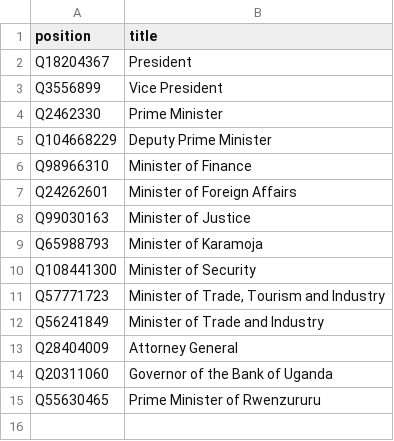
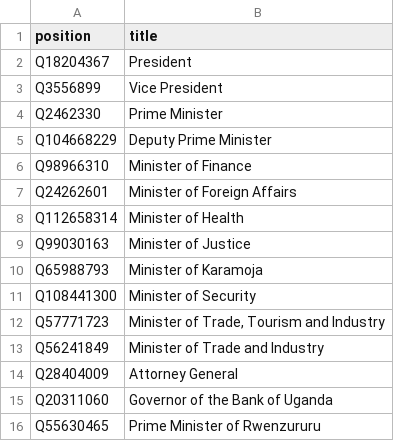
Before and after one commit to every-politician-scrapers/uganda-ministers, a CSV file: wikidata/wanted-positions.csv, drawn as a sheet; the diff names each change by its address in the sheet, - before the commit and + after, or states it on an @@ line.

Commit message:
add Minister of Health

```diff
--- a/wikidata/wanted-positions.csv
+++ b/wikidata/wanted-positions.csv
+row 8: Q112658314 | Minister of Health
```
